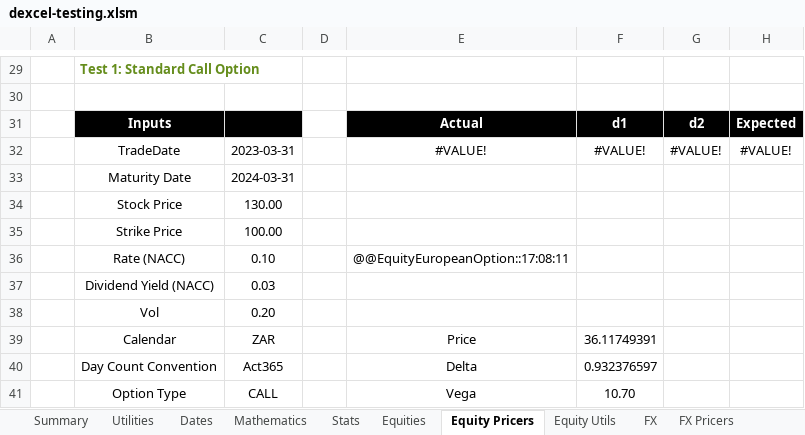
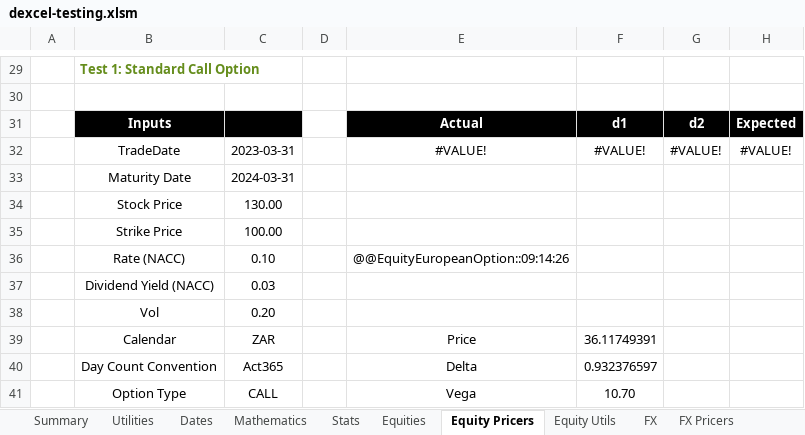
Before and after one commit to StormCollins/dExcel, an Excel workbook: dExcel/resources/workbooks/dexcel-testing.xlsm, sheet Equity Pricers, drawn as a sheet; only a part is shown, gaps mark what is left out; values as stored, in another font and other column widths than the file's, no borders; conditional formats not drawn; the diff names each change by its address in the sheet, - before the commit and + after, or states it on an @@ line.

```diff
--- a/dExcel/resources/workbooks/dexcel-testing.xlsm (sheet Equity Pricers)
+++ b/dExcel/resources/workbooks/dexcel-testing.xlsm (sheet Equity Pricers)
-E36: @@EquityEuropeanOption::17:08:11
+E36: @@EquityEuropeanOption::09:14:26
```
Also changed, not shown: sheet Single Curve Bootstrapping, sheet FX Curves, sheet Table Formatting, sheet Hyperlink Utils, sheet Summary, sheet Curves, other sheet tabs, formulas that keep their value, 9 other files.
